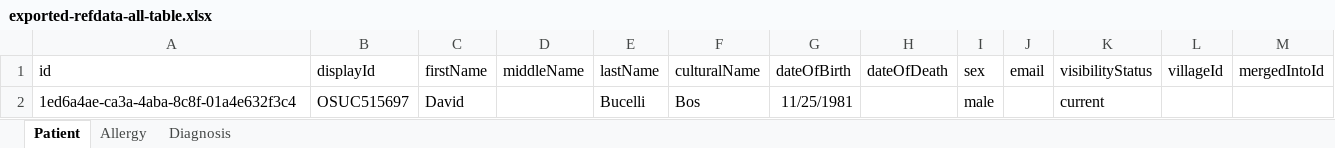
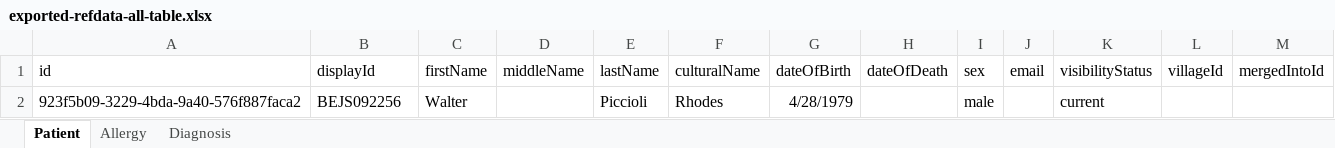
Before and after one commit to beyondessential/tamanu, an Excel workbook: packages/central-server/exported-refdata-all-table.xlsx, sheet Patient, drawn as a sheet; values as stored, in another font and other column widths than the file's, no borders; removed rows and columns are numbered as before the commit, all else as after; the diff names each change by its address in the sheet, - before the commit and + after, or states it on an @@ line.

Commit message:
P8: update exported-refdata-all-table.xlsx

```diff
--- a/packages/central-server/exported-refdata-all-table.xlsx (sheet Patient)
+++ b/packages/central-server/exported-refdata-all-table.xlsx (sheet Patient)
-row 2: 1ed6a4ae-ca3a-4aba-8c8f-01a4e632f3c4 | OSUC515697 | David |  | Bucelli | Bos | 11/25/1981 |  | male |  | current
+row 2: 923f5b09-3229-4bda-9a40-576f887faca2 | BEJS092256 | Walter |  | Piccioli | Rhodes | 4/28/1979 |  | male |  | current
```
